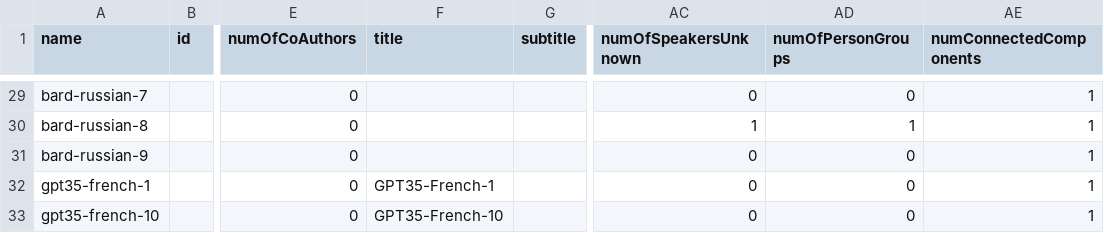
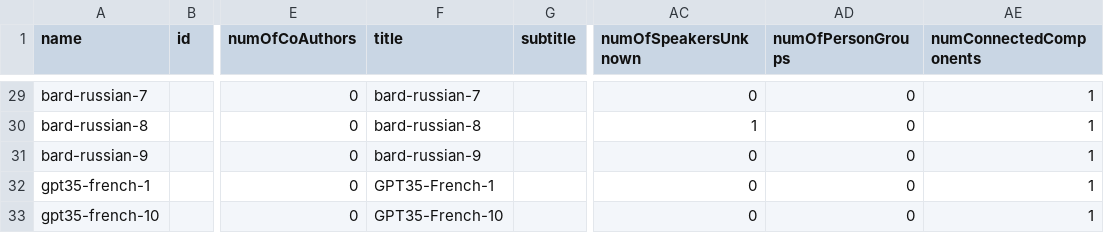
Before and after one commit to lucagiovannini7/ai-playwright, a CSV file: ezdrama_format/stats_aidracor.csv, drawn as a sheet; only a part is shown, gaps mark what is left out; the diff covers the shown part only; the diff names each change by its address in the sheet, - before the commit and + after, or states it on an @@ line.

```diff
--- a/ezdrama_format/stats_aidracor.csv
+++ b/ezdrama_format/stats_aidracor.csv
-F29 (title): (empty)
+F29 (title): bard-russian-7
-F30 (title): (empty)
+F30 (title): bard-russian-8
-AD30 (numOfPersonGroups): 1
+AD30 (numOfPersonGroups): 0
-F31 (title): (empty)
+F31 (title): bard-russian-9
```
Also changed, not shown: 29 edited cells elsewhere in this file.
